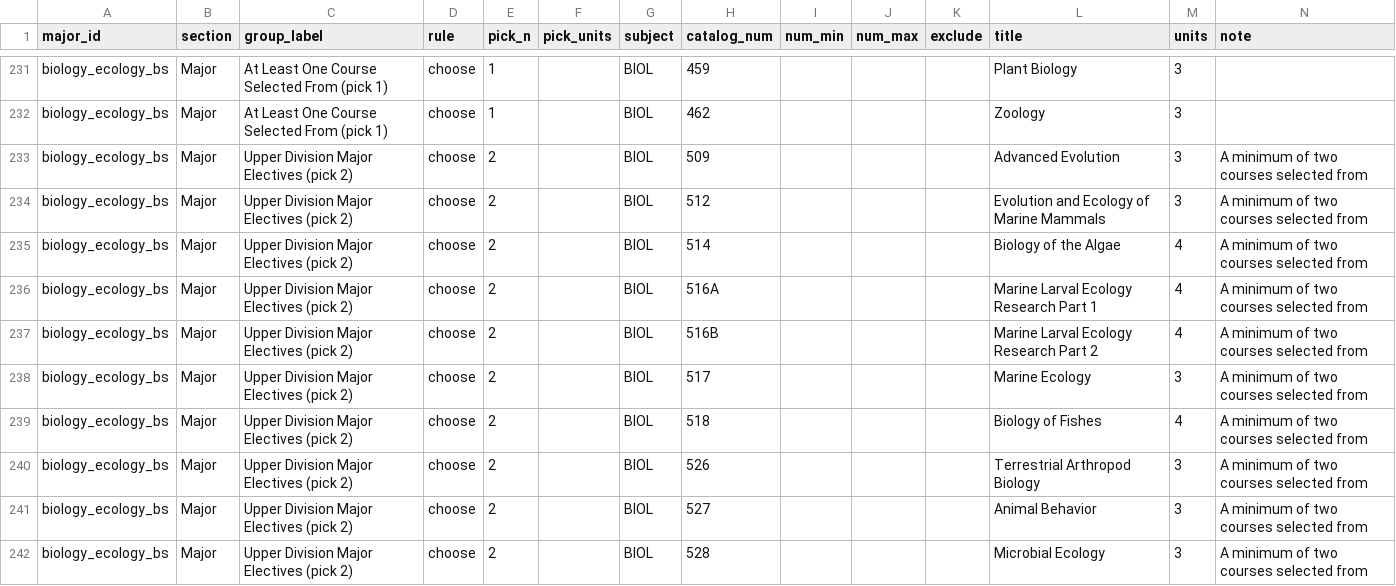
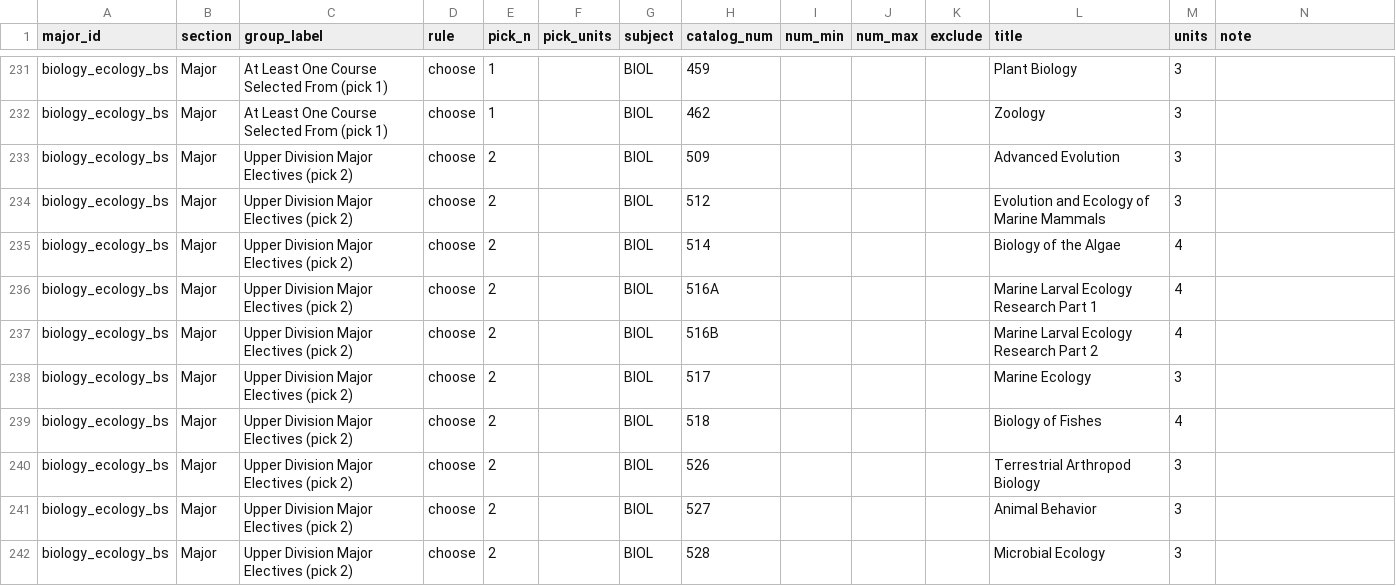
Before and after one commit to MeharButtar/EZClass, a CSV file: data/majors/staging/major_requirements.csv, drawn as a sheet; only a part is shown, gaps mark what is left out; the diff covers the shown part only.

```diff
--- a/data/majors/staging/major_requirements.csv
+++ b/data/majors/staging/major_requirements.csv
@@ -232,11 +232,11 @@ biology_ecology_bs,Major,At Least One Course Selected From (pick 1),choose,1,,BI
 biology_ecology_bs,Major,At Least One Course Selected From (pick 1),choose,1,,BIOL,462,,,,Zoology,3,
-biology_ecology_bs,Major,Upper Division Major Electives (pick 2),choose,2,,BIOL,509,,,,Advanced Evolution,3,A minimum of two courses selected from
-biology_ecology_bs,Major,Upper Division Major Electives (pick 2),choose,2,,BIOL,512,,,,Evolution and Ecology of Marine Mammals,3,A minimum of two courses selected from
-biology_ecology_bs,Major,Upper Division Major Electives (pick 2),choose,2,,BIOL,514,,,,Biology of the Algae,4,A minimum of two courses selected from
-biology_ecology_bs,Major,Upper Division Major Electives (pick 2),choose,2,,BIOL,516A,,,,Marine Larval Ecology Research Part 1,4,A minimum of two courses selected from
-biology_ecology_bs,Major,Upper Division Major Electives (pick 2),choose,2,,BIOL,516B,,,,Marine Larval Ecology Research Part 2,4,A minimum of two courses selected from
-biology_ecology_bs,Major,Upper Division Major Electives (pick 2),choose,2,,BIOL,517,,,,Marine Ecology,3,A minimum of two courses selected from
-biology_ecology_bs,Major,Upper Division Major Electives (pick 2),choose,2,,BIOL,518,,,,Biology of Fishes,4,A minimum of two courses selected from
-biology_ecology_bs,Major,Upper Division Major Electives (pick 2),choose,2,,BIOL,526,,,,Terrestrial Arthropod Biology,3,A minimum of two courses selected from
-biology_ecology_bs,Major,Upper Division Major Electives (pick 2),choose,2,,BIOL,527,,,,Animal Behavior,3,A minimum of two courses selected from
-biology_ecology_bs,Major,Upper Division Major Electives (pick 2),choose,2,,BIOL,528,,,,Microbial Ecology,3,A minimum of two courses selected from
+biology_ecology_bs,Major,Upper Division Major Electives (pick 2),choose,2,,BIOL,509,,,,Advanced Evolution,3,
+biology_ecology_bs,Major,Upper Division Major Electives (pick 2),choose,2,,BIOL,512,,,,Evolution and Ecology of Marine Mammals,3,
+biology_ecology_bs,Major,Upper Division Major Electives (pick 2),choose,2,,BIOL,514,,,,Biology of the Algae,4,
+biology_ecology_bs,Major,Upper Division Major Electives (pick 2),choose,2,,BIOL,516A,,,,Marine Larval Ecology Research Part 1,4,
+biology_ecology_bs,Major,Upper Division Major Electives (pick 2),choose,2,,BIOL,516B,,,,Marine Larval Ecology Research Part 2,4,
+biology_ecology_bs,Major,Upper Division Major Electives (pick 2),choose,2,,BIOL,517,,,,Marine Ecology,3,
+biology_ecology_bs,Major,Upper Division Major Electives (pick 2),choose,2,,BIOL,518,,,,Biology of Fishes,4,
+biology_ecology_bs,Major,Upper Division Major Electives (pick 2),choose,2,,BIOL,526,,,,Terrestrial Arthropod Biology,3,
+biology_ecology_bs,Major,Upper Division Major Electives (pick 2),choose,2,,BIOL,527,,,,Animal Behavior,3,
+biology_ecology_bs,Major,Upper Division Major Electives (pick 2),choose,2,,BIOL,528,,,,Microbial Ecology,3,
```
Also changed, not shown: 1 added row and 92 edited cells elsewhere in this file, 2 other files.
